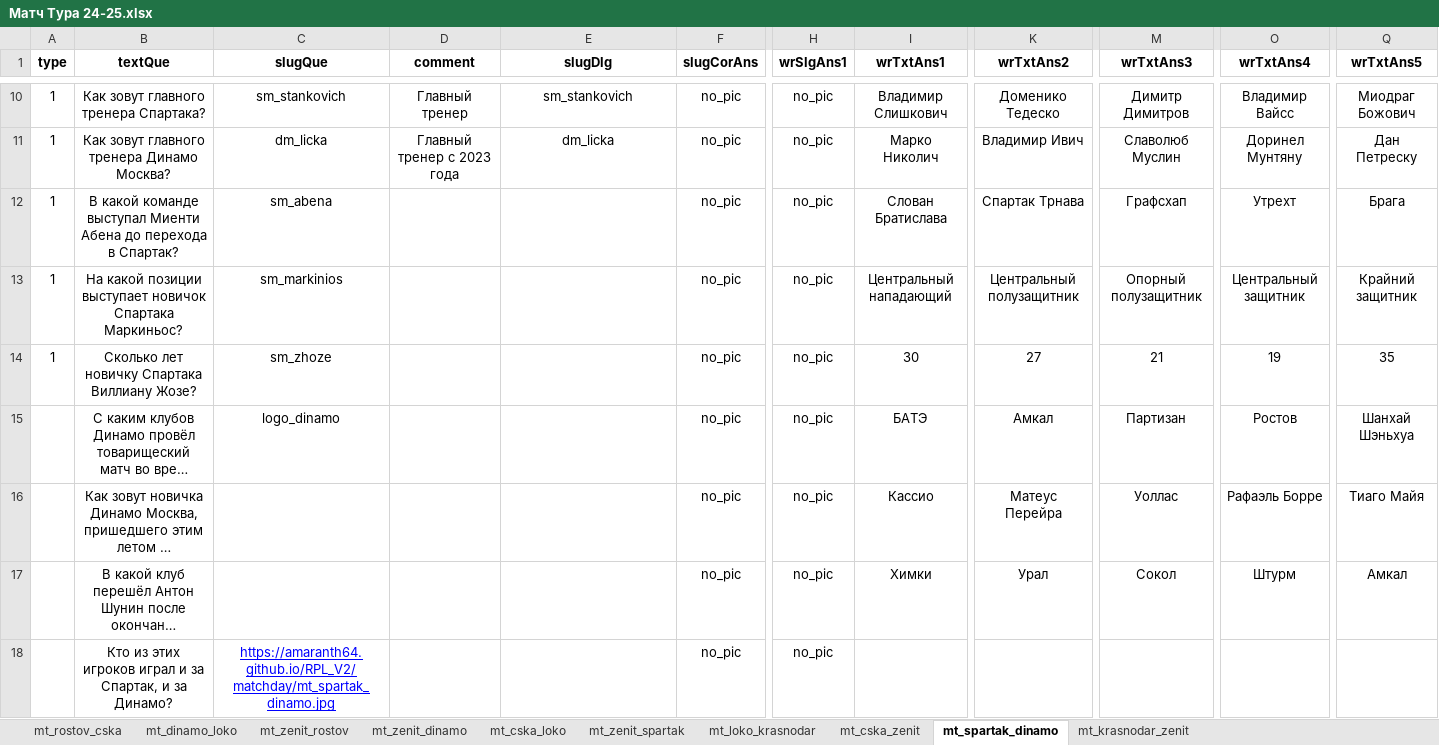
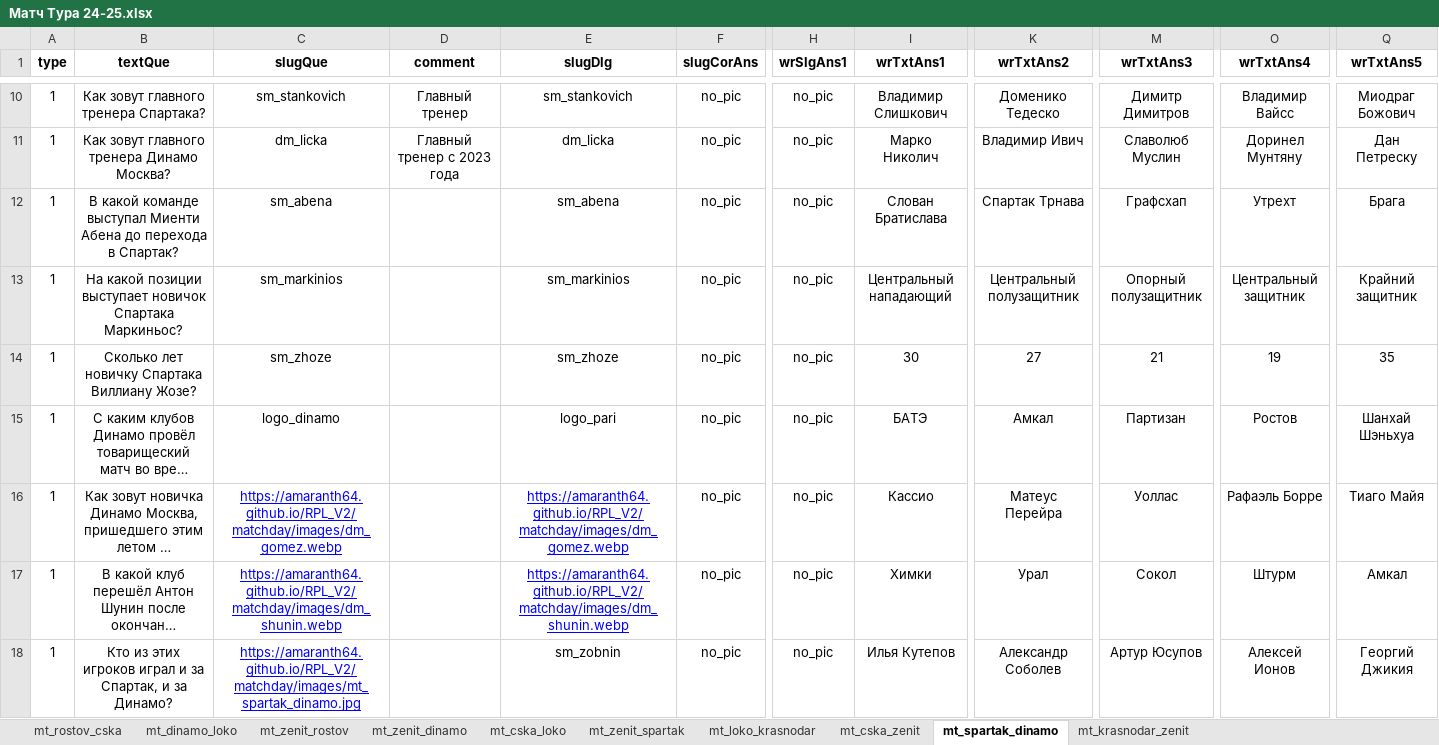
Before and after one commit to amaranth64/amaranth64.github.io, an Excel workbook: RPL_V2/xlsx/Матч Тура 24-25.xlsx, sheet mt_spartak_dinamo, drawn as a sheet; only a part is shown, gaps mark what is left out; long unchanged cells end in …; values as stored, in another font and other column widths than the file's, no borders; the diff covers the shown part only; the diff names each change by its address in the sheet, - before the commit and + after, or states it on an @@ line.

```diff
--- a/RPL_V2/xlsx/Матч Тура 24-25.xlsx (sheet mt_spartak_dinamo)
+++ b/RPL_V2/xlsx/Матч Тура 24-25.xlsx (sheet mt_spartak_dinamo)
-E12 (slugDlg): (empty)
+E12 (slugDlg): sm_abena
-E13 (slugDlg): (empty)
+E13 (slugDlg): sm_markinios
-E14 (slugDlg): (empty)
+E14 (slugDlg): sm_zhoze
-A15:A18 (type): (empty)
+A15:A18 (type): 1
-E15 (slugDlg): (empty)
+E15 (slugDlg): logo_pari
-C16 (slugQue): (empty)
+C16 (slugQue): https://amaranth64.github.io/RPL_V2/matchday/images/dm_gomez.webp
-E16 (slugDlg): (empty)
+E16 (slugDlg): https://amaranth64.github.io/RPL_V2/matchday/images/dm_gomez.webp
-C17 (slugQue): (empty)
+C17 (slugQue): https://amaranth64.github.io/RPL_V2/matchday/images/dm_shunin.webp
-E17 (slugDlg): (empty)
+E17 (slugDlg): https://amaranth64.github.io/RPL_V2/matchday/images/dm_shunin.webp
-C18 (slugQue): https://amaranth64.github.io/RPL_V2/matchday/mt_spartak_dinamo.jpg
+C18 (slugQue): https://amaranth64.github.io/RPL_V2/matchday/images/mt_spartak_dinamo.jpg
-E18 (slugDlg): (empty)
+E18 (slugDlg): sm_zobnin
-I18 (wrTxtAns1): (empty)
+I18 (wrTxtAns1): Илья Кутепов
-K18 (wrTxtAns2): (empty)
+K18 (wrTxtAns2): Александр Соболев
-M18 (wrTxtAns3): (empty)
+M18 (wrTxtAns3): Артур Юсупов
-O18 (wrTxtAns4): (empty)
+O18 (wrTxtAns4): Алексей Ионов
-Q18 (wrTxtAns5): (empty)
+Q18 (wrTxtAns5): Георгий Джикия
```
Also changed, not shown: 4 added rows, 1 removed row and 51 edited cells elsewhere in this sheet, sheet mt_krasnodar_zenit, 8 other files.
